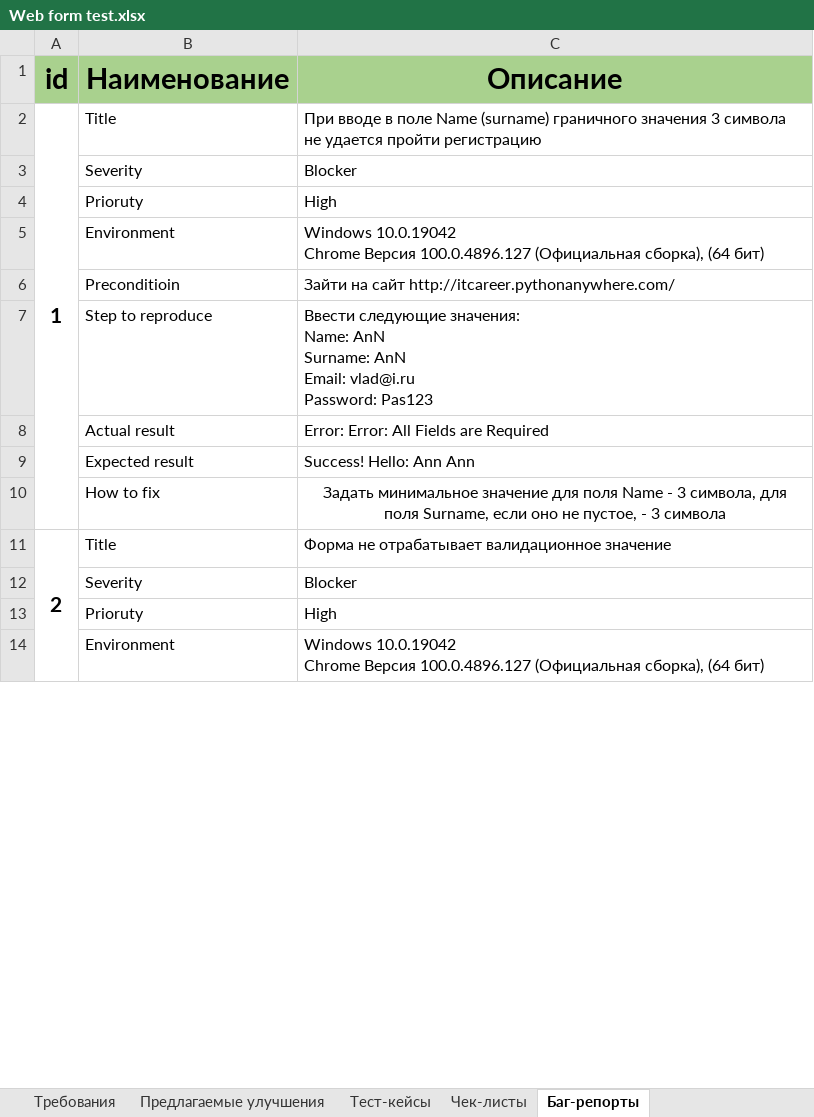
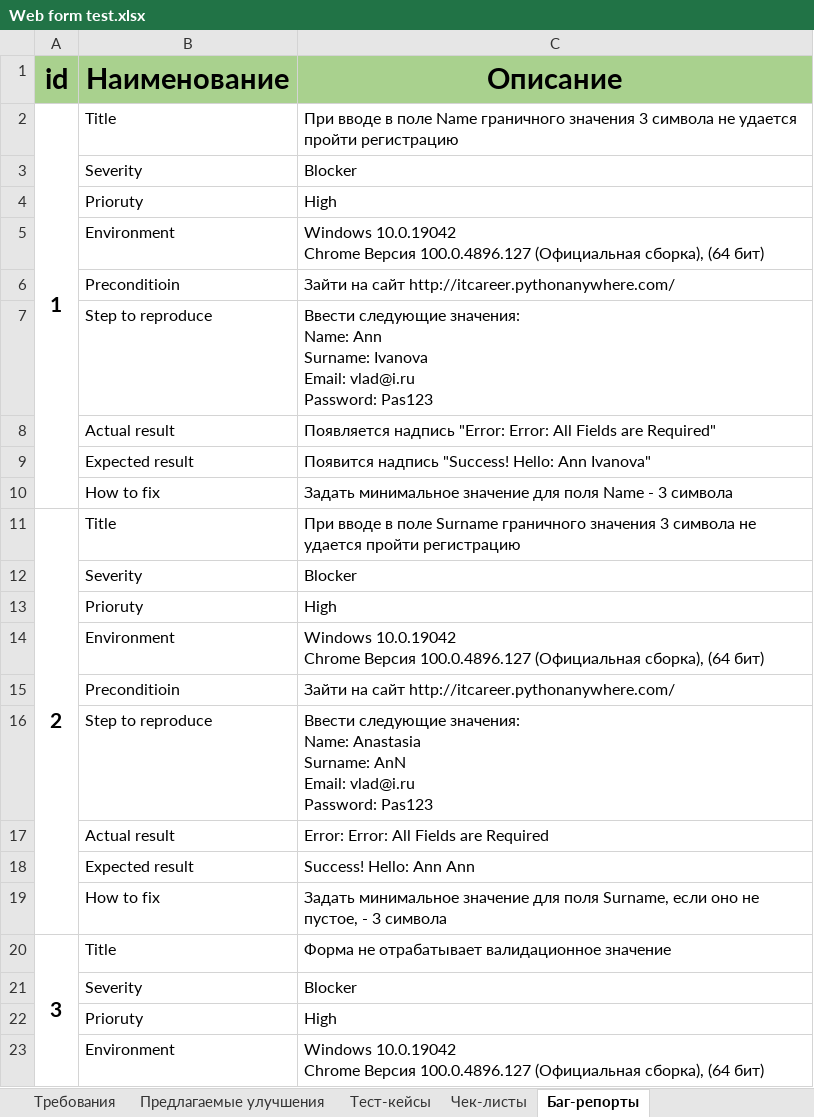
Before and after one commit to VladislavVoronin/Ksendzov_group_27, an Excel workbook: Web form testing/Web form test.xlsx, sheet Баг-репорты, drawn as a sheet; only a part is shown; values as stored, in another font and other column widths than the file's, no borders; removed rows and columns are numbered as before the commit, all else as after; ↵ is a line break in a cell; the diff covers the shown part only; the diff names each change by its address in the sheet, - before the commit and + after, or states it on an @@ line.

Commit message:
modify bug-report

```diff
--- a/Web form testing/Web form test.xlsx (sheet Баг-репорты)
+++ b/Web form testing/Web form test.xlsx (sheet Баг-репорты)
-A2:A10 merged
+A2:A10 merged
-C2 (Описание): …поле Name (surname) граничного значения…
+C2 (Описание): …поле Name граничного значения…
+row 7:  | Step to reproduce | Ввести следующие значения: ↵ Name: Ann ↵ Surname: Ivanova ↵ Email: vlad@i.ru ↵ Password: Pas123
+row 8:  | Actual result | Появляется надпись "Error: Error: All Fields are Required"
+row 9:  | Expected result | Появится надпись "Success! Hello: Ann Ivanova"
+row 10:  | How to fix | Задать минимальное значение для поля Name - 3 символа
+row 11: 2 | Title | При вводе в поле Surname граничного значения 3 символа не удается пройти регистрацию
+row 12:  | Severity | Blocker
+row 13:  | Prioruty | High
@@ row 40 moved to row 14: Environment @@
+row 15:  | Preconditioin | Зайти на сайт http://itcareer.pythonanywhere.com/
-C16 (Описание): …значения: ↵ Name: AnN ↵ Surname: AnN…
+C16 (Описание): …значения: ↵ Name: Anastasia ↵ Surname: AnN…
-C19 (Описание): …для поля Name - 3 символа, для поля Surname, если…
+C19 (Описание): …для поля Surname, если…
-C19 alignment: center
+C19 alignment: left
@@ column A (id) renumbered between rows 20 and 38 @@
```
Also changed, not shown: 7 removed rows elsewhere in this sheet, sheet Чек-листы.
